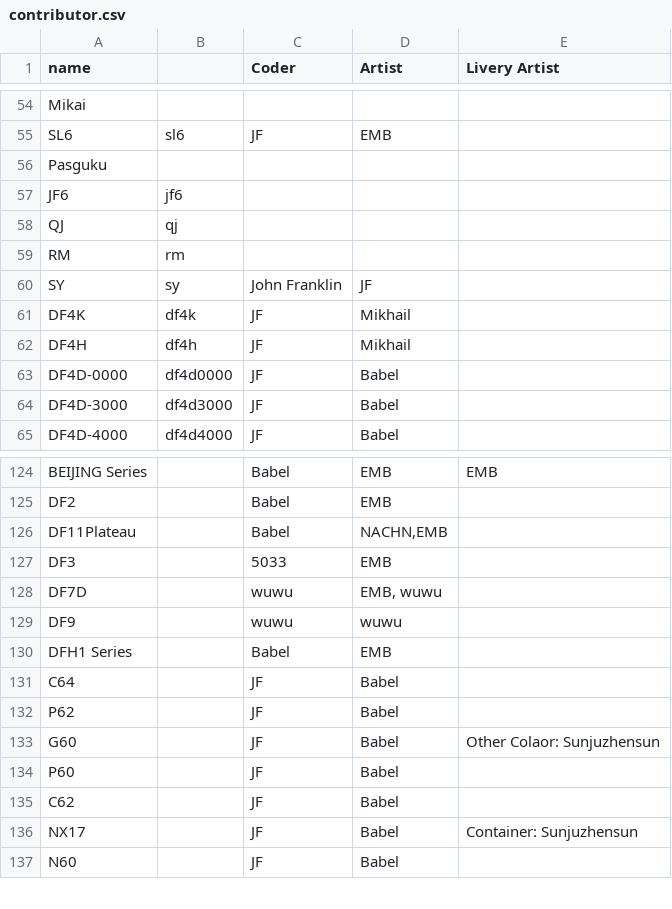
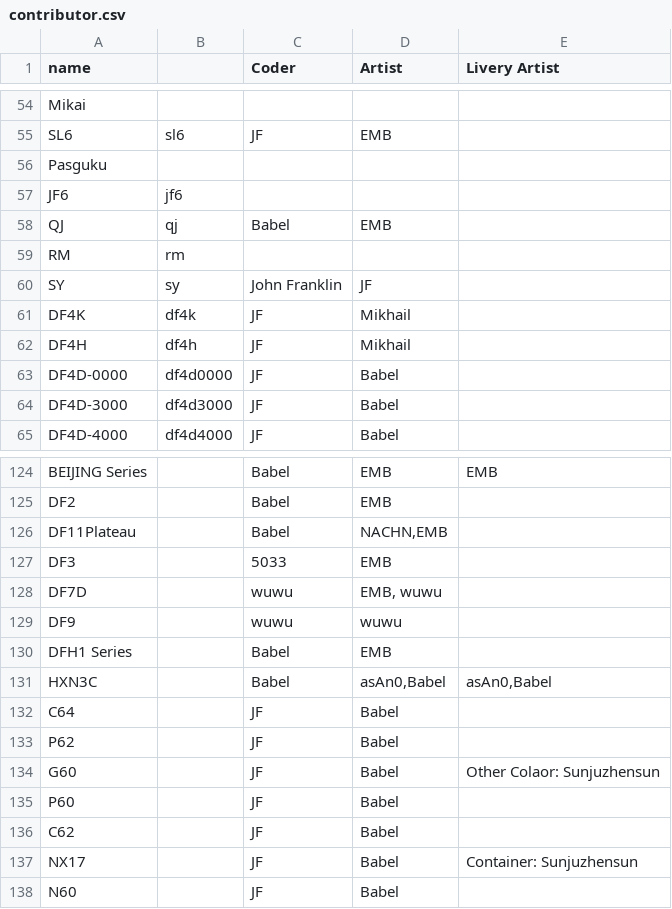
Before and after one commit to kaitokiwa2020/China-Set-Trains, a CSV file: docs/contributor.csv, drawn as a sheet; only a part is shown, gaps mark what is left out; the diff names each change by its address in the sheet, - before the commit and + after, or states it on an @@ line.

```diff
--- a/docs/contributor.csv
+++ b/docs/contributor.csv
-C58 (Coder): (empty)
+C58 (Coder): Babel
-D58 (Artist): (empty)
+D58 (Artist): EMB
+row 131: HXN3C |  | Babel | asAn0,Babel | asAn0,Babel
```
Also changed, not shown: docs/str.csv, 15 other files.
